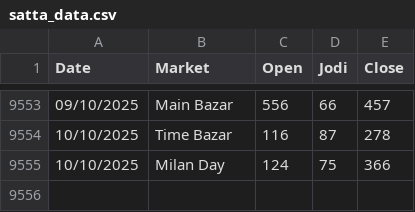
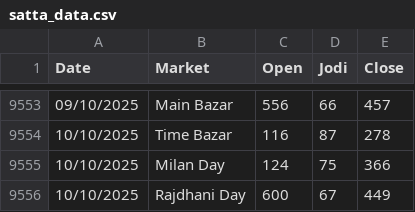
Before and after one commit to Vishalsnw/Kalyan_web, a CSV file: satta_data.csv, drawn as a sheet; only a part is shown, gaps mark what is left out; the diff names each change by its address in the sheet, - before the commit and + after, or states it on an @@ line.

```diff
--- a/satta_data.csv
+++ b/satta_data.csv
+row 9556: 10/10/2025 | Rajdhani Day | 600 | 67 | 449
```
Also changed, not shown: sent_messages.csv.
